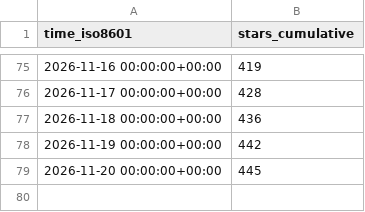
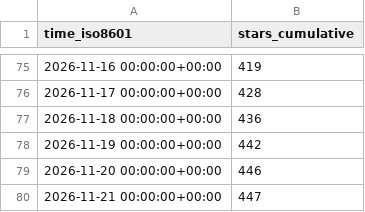
Before and after one commit to Yudaotor/lyrimuse, a CSV file: Yudaotor/lyrimuse/ghrs-data/stargazers.csv, drawn as a sheet; only a part is shown, gaps mark what is left out.

```diff
--- a/Yudaotor/lyrimuse/ghrs-data/stargazers.csv
+++ b/Yudaotor/lyrimuse/ghrs-data/stargazers.csv
@@ -78,2 +78,3 @@ time_iso8601,stars_cumulative
 2026-11-19 00:00:00+00:00,442
-2026-11-20 00:00:00+00:00,445
+2026-11-20 00:00:00+00:00,446
+2026-11-21 00:00:00+00:00,447
```
